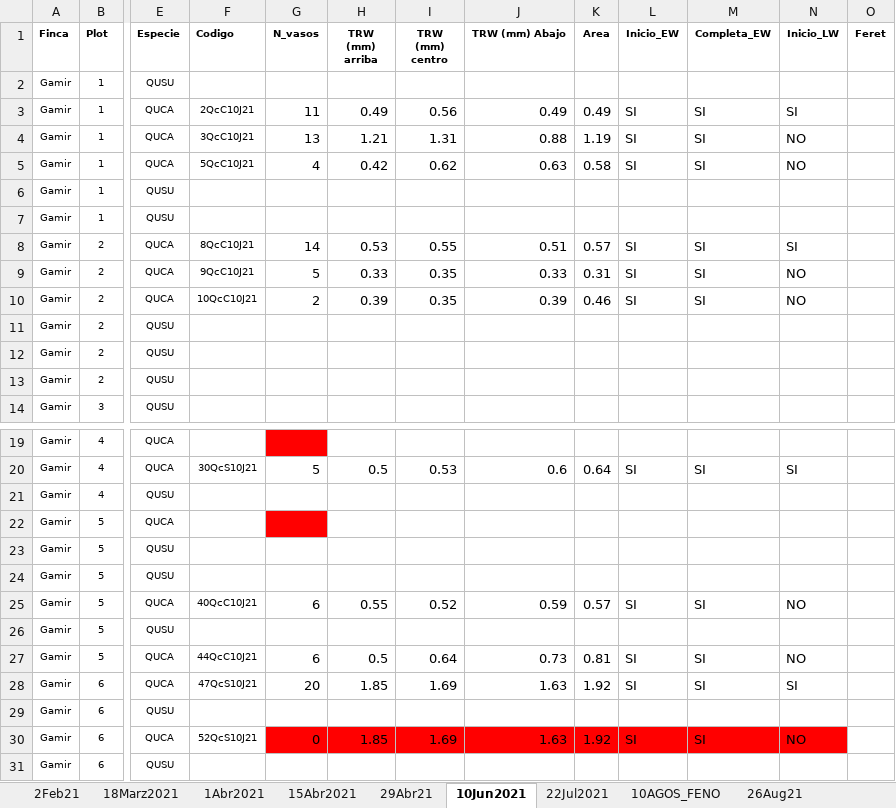
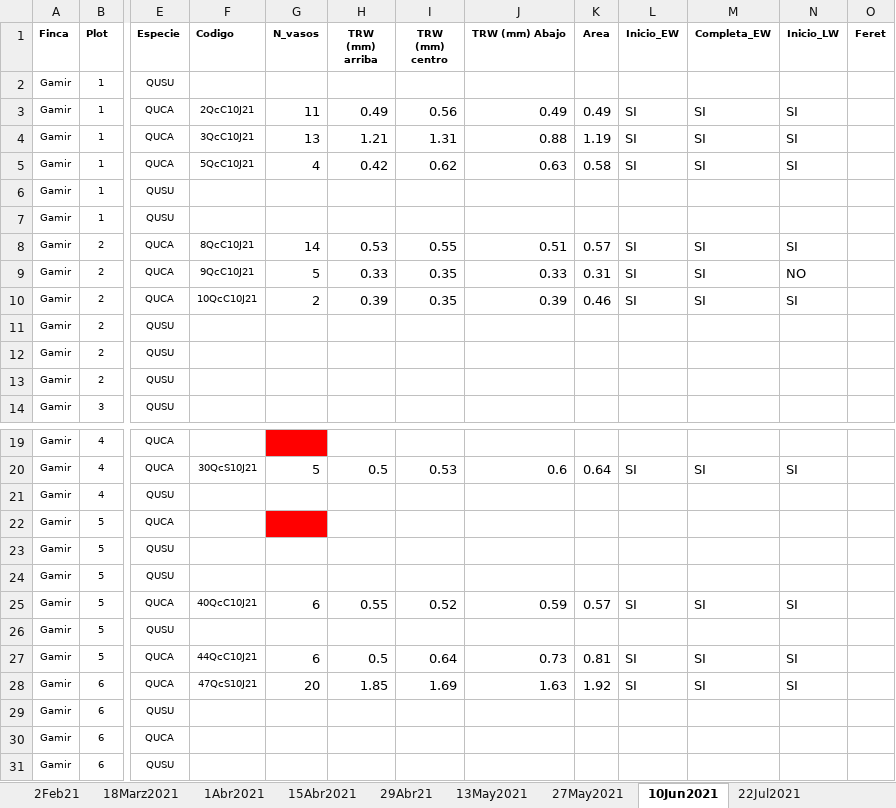
Before and after one commit to ismaeljobova/minicores-q.canariensis, an Excel workbook: Datos_Modificados_Qca.xlsx, sheet 10Jun2021, drawn as a sheet; only a part is shown, gaps mark what is left out; values as stored, in another font and other column widths than the file's, no borders; the diff names each change by its address in the sheet, - before the commit and + after, or states it on an @@ line.

```diff
--- a/Datos_Modificados_Qca.xlsx (sheet 10Jun2021)
+++ b/Datos_Modificados_Qca.xlsx (sheet 10Jun2021)
+sheet tab: 13May2021
+sheet tab: 27May2021
-N4:N5 (Inicio_LW): NO
+N4:N5 (Inicio_LW): SI
-N10 (Inicio_LW): NO
+N10 (Inicio_LW): SI
-N25 (Inicio_LW): NO
+N25 (Inicio_LW): SI
-N27 (Inicio_LW): NO
+N27 (Inicio_LW): SI
-F30 (Codigo): 52QcS10J21
+F30 (Codigo): (empty)
-G30 (N_vasos): 0
+G30 (N_vasos): (empty)
-G30:N30 fill: #FF0000
+G30:N30 fill: none
-H30 (TRW (mm) arriba): 1.85
+H30 (TRW (mm) arriba): (empty)
-I30 (TRW (mm) centro): 1.69
+I30 (TRW (mm) centro): (empty)
-J30 (TRW (mm) Abajo): 1.63
+J30 (TRW (mm) Abajo): (empty)
-K30 (Area): 1.92
+K30 (Area): (empty)
-L30 (Inicio_EW): SI
+L30 (Inicio_EW): (empty)
-M30 (Completa_EW): SI
+M30 (Completa_EW): (empty)
-N30 (Inicio_LW): NO
+N30 (Inicio_LW): (empty)
```
Also changed, not shown: sheet 29Abr21.
